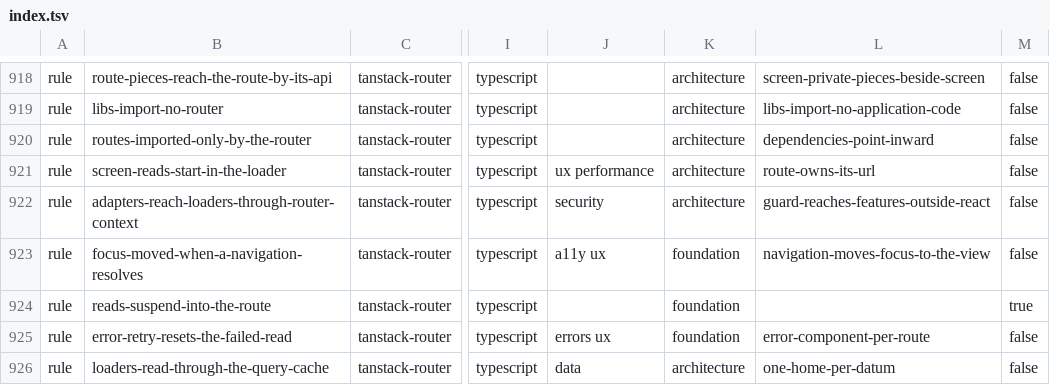
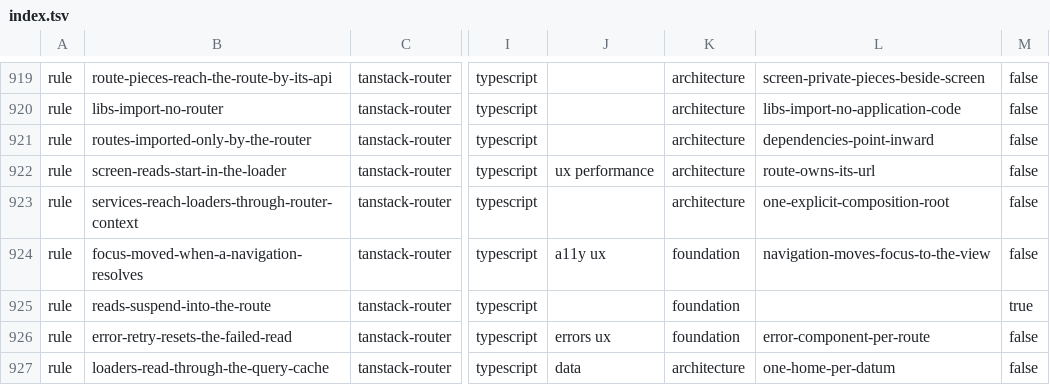
Before and after one commit to droneey/constitution, a TSV file: digests/index.tsv, drawn as a sheet; only a part is shown, gaps mark what is left out; addresses are those after the commit; the diff covers the shown part only; the diff names each change by its address in the sheet, - before the commit and + after, or states it on an @@ line.

```diff
--- a/digests/index.tsv
+++ b/digests/index.tsv
-B923: adapters-reach-loaders-through-router-context
+B923: services-reach-loaders-through-router-context
-J923: security
+J923: (empty)
-L923: guard-reaches-features-outside-react
+L923: one-explicit-composition-root
```
Also changed, not shown: 1 added row, 1 removed row and 1 edited cell elsewhere in this file, 10 other files.
